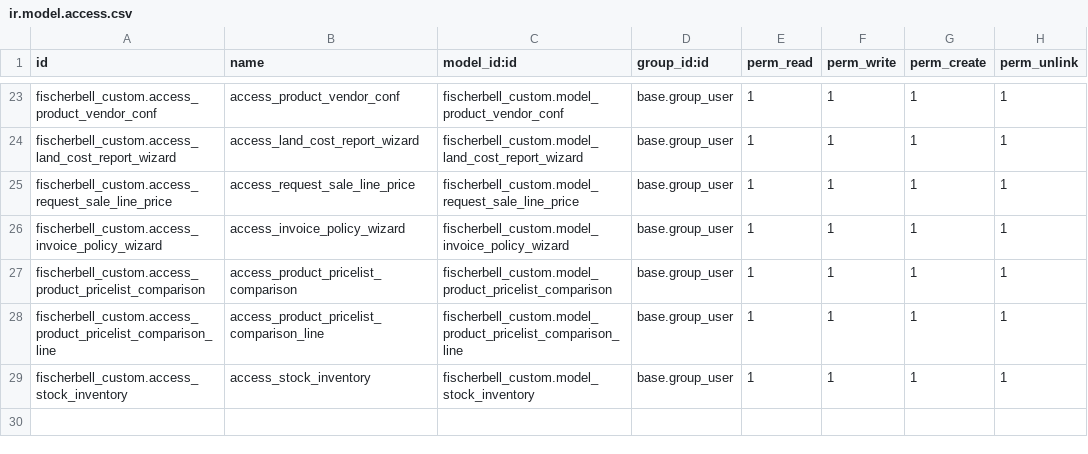
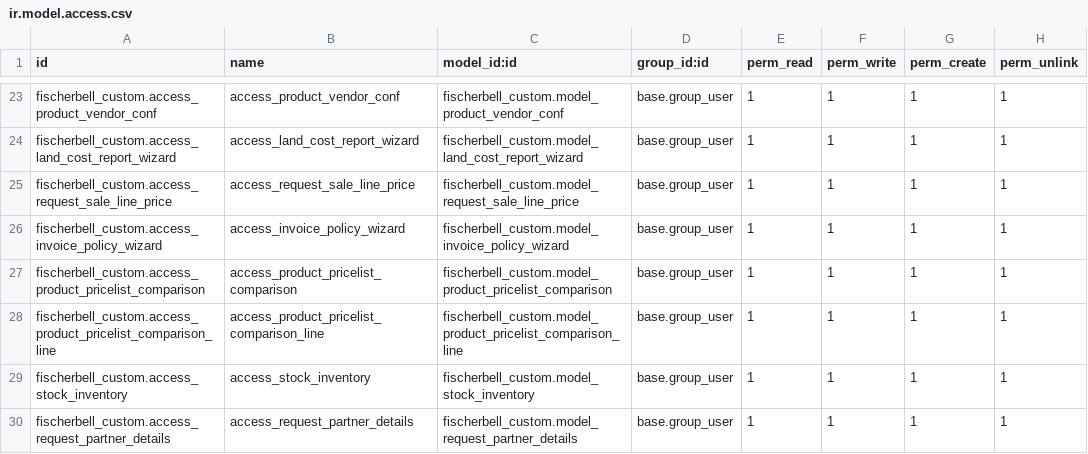
Before and after one commit to ensigncode/ec_JC_fischerbell_v16, a CSV file: source_codes/addons_fb/fischerbell_custom/security/ir.model.access.csv, drawn as a sheet; only a part is shown, gaps mark what is left out.

Commit message:
[IMP]Implement code for the Change Request for the, Price List, Payment Term and Credit Limit.  - Added the functionality for the user request with the all field or indiviedual feilds and update the records by the approval.

```diff
--- a/source_codes/addons_fb/fischerbell_custom/security/ir.model.access.csv
+++ b/source_codes/addons_fb/fischerbell_custom/security/ir.model.access.csv
@@ -29 +29,2 @@ fischerbell_custom.access_product_pricelist_comparison_line,access_product_price
 fischerbell_custom.access_stock_inventory,access_stock_inventory,fischerbell_custom.model_stock_inventory,base.group_user,1,1,1,1
+fischerbell_custom.access_request_partner_details,access_request_partner_details,fischerbell_custom.model_request_partner_details,base.group_user,1,1,1,1
```
Also changed, not shown: 6 other files.
